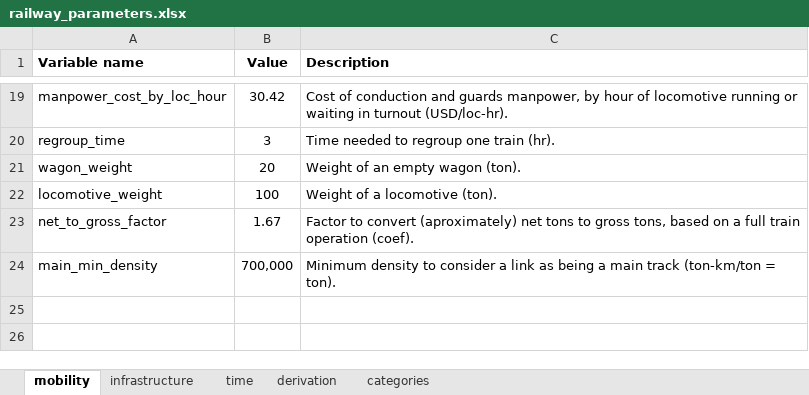
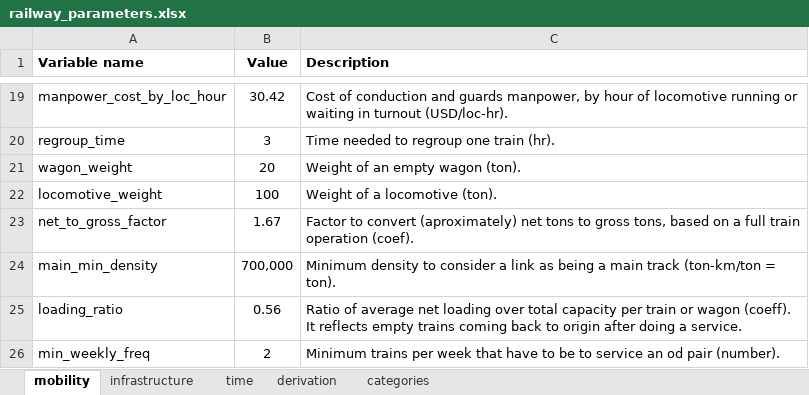
Before and after one commit to abenassi/freight-transport-network, an Excel workbook: data/railway_parameters.xlsx, sheet mobility, drawn as a sheet; only a part is shown, gaps mark what is left out; values as stored, in another font and other column widths than the file's, no borders; the diff names each change by its address in the sheet, - before the commit and + after, or states it on an @@ line.

```diff
--- a/data/railway_parameters.xlsx (sheet mobility)
+++ b/data/railway_parameters.xlsx (sheet mobility)
+row 25: loading_ratio | 0.56 | Ratio of average net loading over total capacity per train or wagon (coeff). It reflects empty trains coming back to origin after doing a service.
+row 26: min_weekly_freq | 2 | Minimum trains per week that have to be to service an od pair (number).
```
Also changed, not shown: modules/test_data/railway_parameters.xlsx, test_data/railway_parameters.xlsx, 4 other files.
